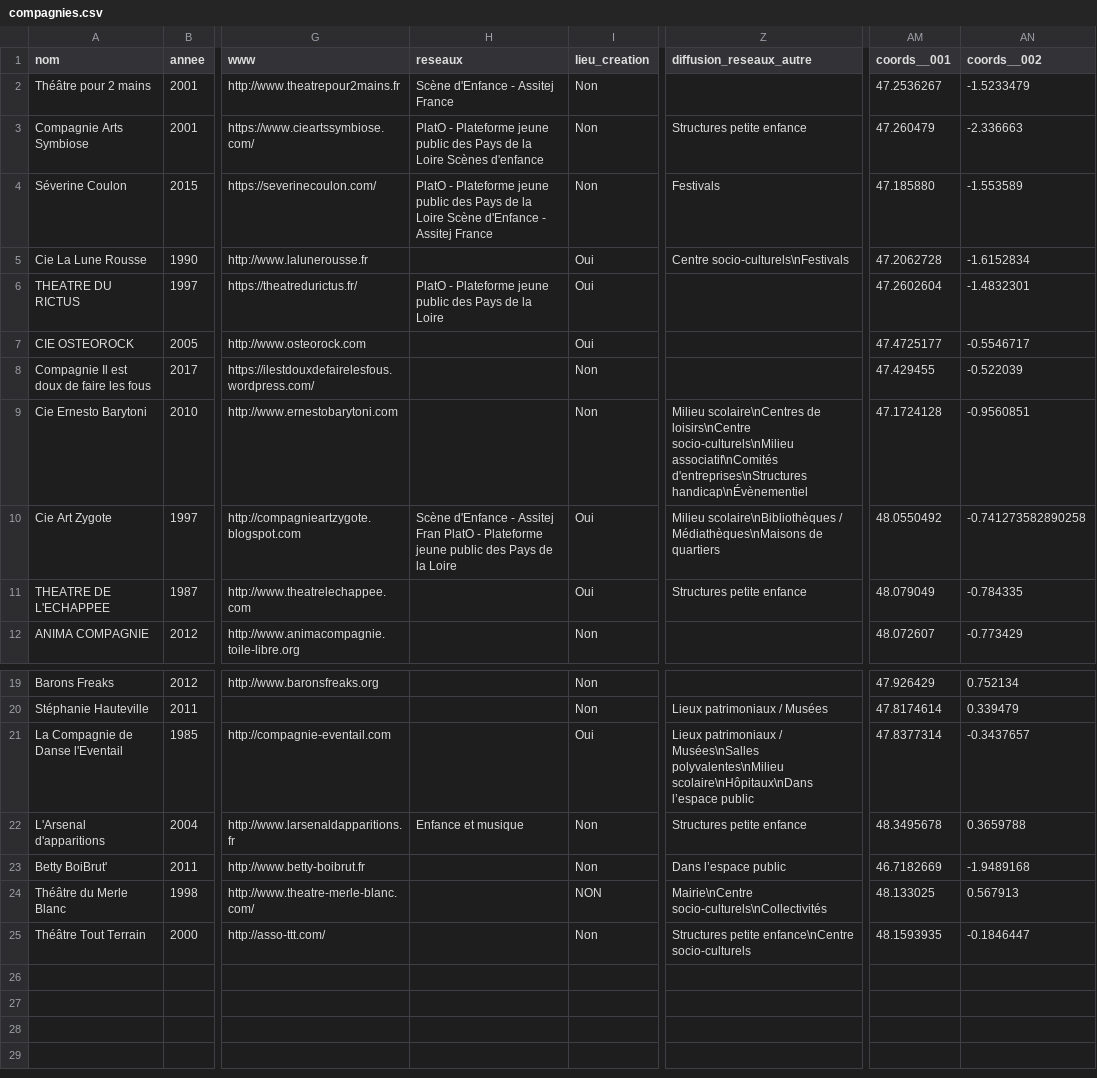
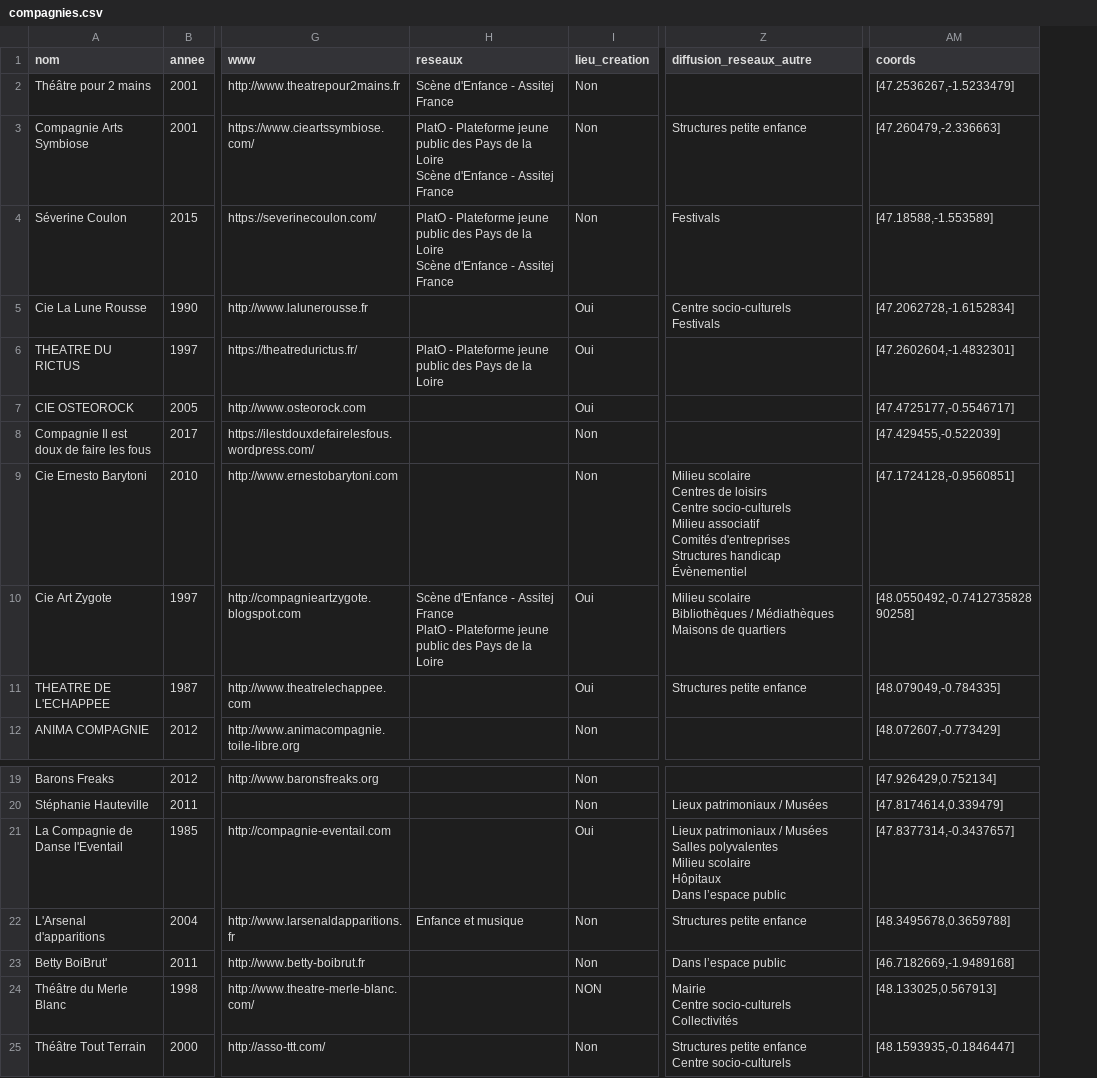
Before and after one commit to jean-emmanuel/plato-carto, a CSV file: data/2019/compagnies.csv, drawn as a sheet; only a part is shown, gaps mark what is left out; removed rows and columns are numbered as before the commit, all else as after; ↵ is a line break in a cell; the diff names each change by its address in the sheet, - before the commit and + after, or states it on an @@ line.

```diff
--- a/data/2019/compagnies.csv
+++ b/data/2019/compagnies.csv
-column AM (coords__001), rows 2-12: 47.2536267 | 47.260479 | 47.185880 | 47.2062728 | 47.2602604 | 47.4725177 | 47.429455 | 47.1724128 | 48.0550492 | 48.079049 | 48.072607; rows 19-25: 47.926429 | 47.8174614 | 47.8377314 | 48.3495678 | 46.7182669 | 48.133025 | 48.1593935
-column AN (coords__002), rows 2-12: -1.5233479 | -2.336663 | -1.553589 | -1.6152834 | -1.4832301 | -0.5546717 | -0.522039 | -0.9560851 | -0.741273582890258 | -0.784335 | -0.773429; rows 19-25: 0.752134 | 0.339479 | -0.3437657 | 0.3659788 | -1.9489168 | 0.567913 | -0.1846447
+column AM (coords), rows 2-12: [47.2536267,-1.5233479] | [47.260479,-2.336663] | [47.18588,-1.553589] | [47.2062728,-1.6152834] | [47.2602604,-1.4832301] | [47.4725177,-0.5546717] | [47.429455,-0.522039] | [47.1724128,-0.9560851] | [48.0550492,-0.741273582890258] | [48.079049,-0.784335] | [48.072607,-0.773429]; rows 19-25: [47.926429,0.752134] | [47.8174614,0.339479] | [47.8377314,-0.3437657] | [48.3495678,0.3659788] | [46.7182669,-1.9489168] | [48.133025,0.567913] | [48.1593935,-0.1846447]
-H3 (reseaux): …la Loire Scènes d'enfance
+H3 (reseaux): …la Loire ↵ Scène d'Enfance - Assitej France
-H4 (reseaux): …Assitej France
+H4 (reseaux): …Assitej France
-Z5 (diffusion_reseaux_autre): Centre socio-culturels\nFestivals
+Z5 (diffusion_reseaux_autre): Centre socio-culturels ↵ Festivals
-Z9 (diffusion_reseaux_autre): Milieu scolaire\nCentres de loisirs\nCentre socio-culturels\nMilieu associatif\nComités d'entreprises\nStructures handicap\nÉvènementiel
+Z9 (diffusion_reseaux_autre): Milieu scolaire ↵ Centres de loisirs ↵ Centre socio-culturels ↵ Milieu associatif ↵ Comités d'entreprises ↵ Structures handicap ↵ Évènementiel
-H10 (reseaux): …- Assitej Fran PlatO -…
+H10 (reseaux): …- Assitej France ↵ PlatO -…
-Z10 (diffusion_reseaux_autre): Milieu scolaire\nBibliothèques / Médiathèques\nMaisons de quartiers
+Z10 (diffusion_reseaux_autre): Milieu scolaire ↵ Bibliothèques / Médiathèques ↵ Maisons de quartiers
-Z21 (diffusion_reseaux_autre): …patrimoniaux / Musées\nSalles polyvalentes\nMilieu scolaire\nHôpitaux\nDans l’espace public
+Z21 (diffusion_reseaux_autre): …patrimoniaux / Musées ↵ Salles polyvalentes ↵ Milieu scolaire ↵ Hôpitaux ↵ Dans l’espace public
-Z24 (diffusion_reseaux_autre): Mairie\nCentre socio-culturels\nCollectivités
+Z24 (diffusion_reseaux_autre): Mairie ↵ Centre socio-culturels ↵ Collectivités
-Z25 (diffusion_reseaux_autre): Structures petite enfance\nCentre socio-culturels
+Z25 (diffusion_reseaux_autre): Structures petite enfance ↵ Centre socio-culturels
```
Also changed, not shown: data/2019/structures.csv, 4 other files.
